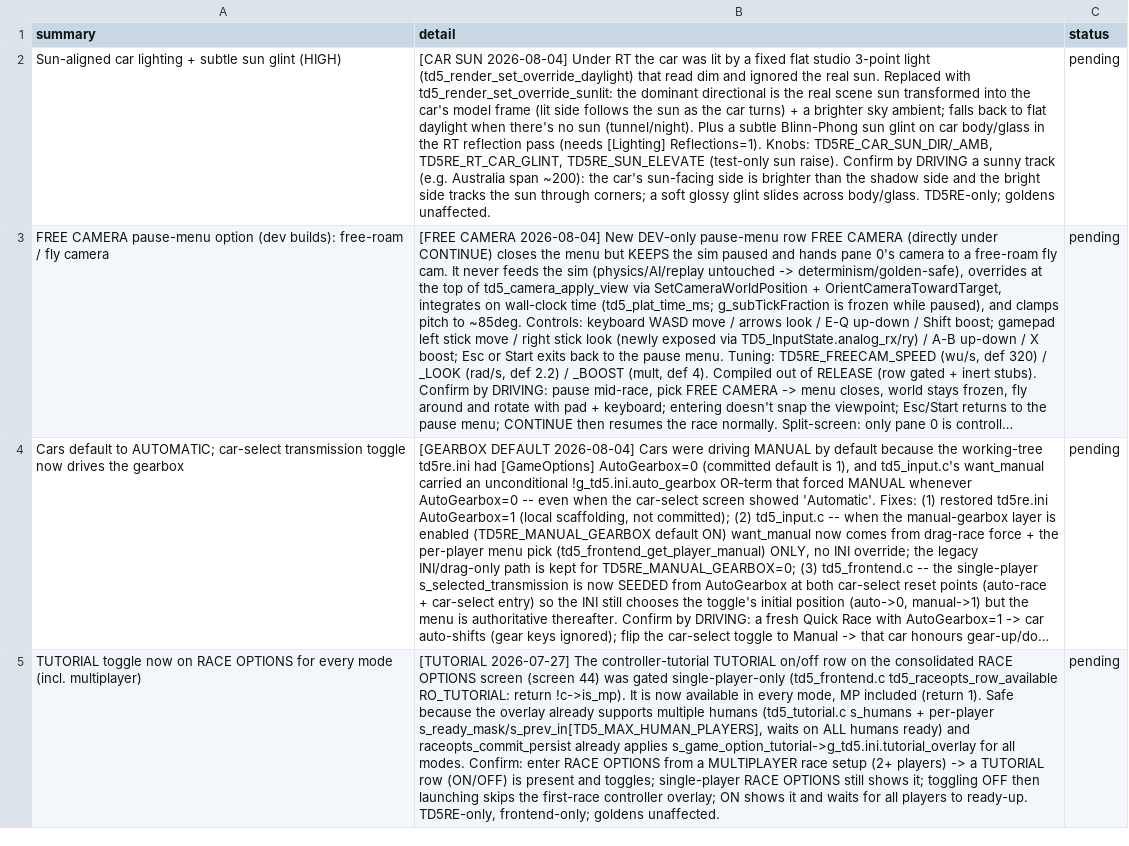
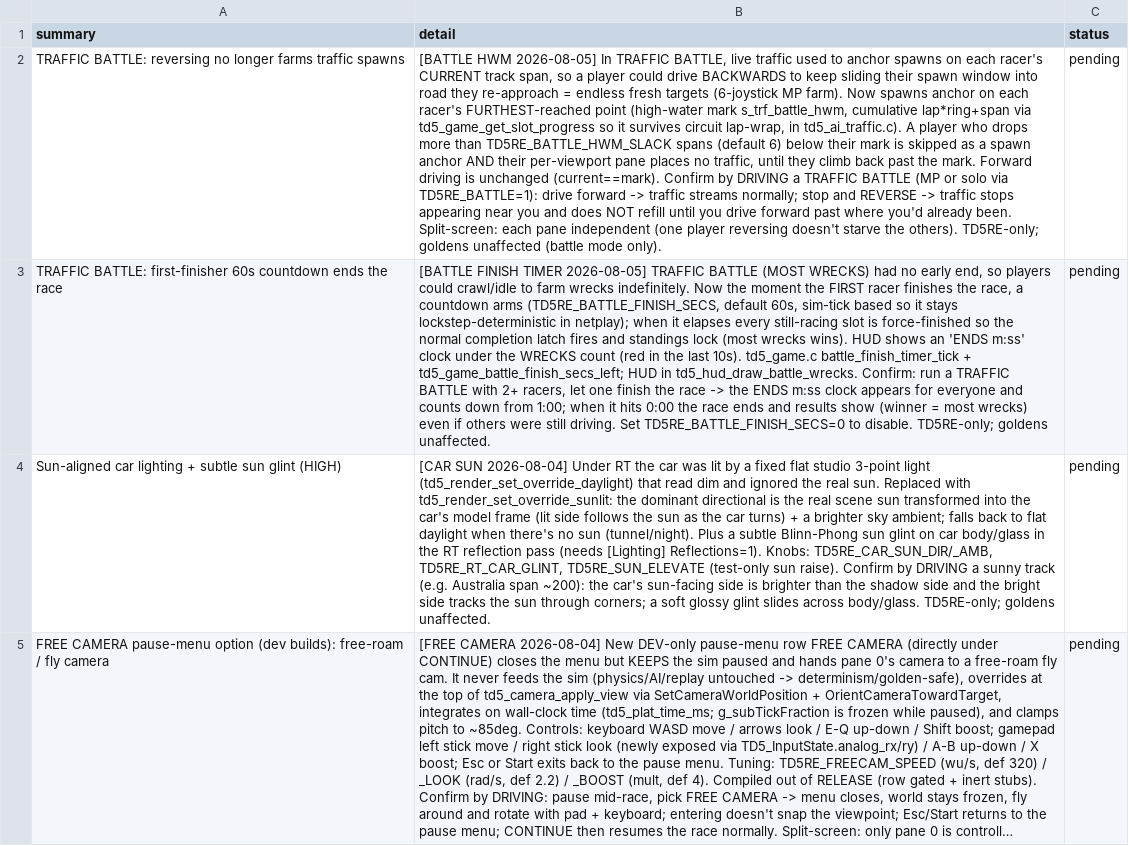
Before and after one commit to nanofives/TD5RE, a CSV file: td5mod/src/td5re/pending_to_test.csv, drawn as a sheet; only a part is shown; the shorter side is filled out with more unchanged rows; long unchanged cells end in …; the diff names each change by its address in the sheet, - before the commit and + after, or states it on an @@ line.

```diff
--- a/td5mod/src/td5re/pending_to_test.csv
+++ b/td5mod/src/td5re/pending_to_test.csv
+row 2: TRAFFIC BATTLE: reversing no longer farms traffic spawns | [BATTLE HWM 2026-08-05] In TRAFFIC BATTLE, live traffic used to anchor spawns on each racer's CURRENT track span, so a player could drive BACKWARDS to keep sliding their spawn window into road they re-approach = endless fresh targets (6-joystick MP farm). Now spawns anchor on each racer's FURTHEST-reached point (high-water mark s_trf_battle_hwm, cumulative lap*ring+span via td5_game_get_slot_progress so it survives circuit lap-wrap, in td5_ai_traffic.c). A player who drops more than TD5RE_BATTLE_HWM_SLACK spans (default 6) below their mark is skipped as a spawn anchor AND their per-viewport pane places no traffic, until they climb back past the mark. Forward driving is unchanged (current==mark). Confirm by DRIVING a TRAFFIC BATTLE (MP or solo via TD5RE_BATTLE=1): drive forward -> traffic streams normally; stop and REVERSE -> traffic stops appearing near you and does NOT refill until you drive forward past where you'd already been. Split-screen: each pane independent (one player reversing doesn't starve the others). TD5RE-only; goldens unaffected (battle mode only). | pending
+row 3: TRAFFIC BATTLE: first-finisher 60s countdown ends the race | [BATTLE FINISH TIMER 2026-08-05] TRAFFIC BATTLE (MOST WRECKS) had no early end, so players could crawl/idle to farm wrecks indefinitely. Now the moment the FIRST racer finishes the race, a countdown arms (TD5RE_BATTLE_FINISH_SECS, default 60s, sim-tick based so it stays lockstep-deterministic in netplay); when it elapses every still-racing slot is force-finished so the normal completion latch fires and standings lock (most wrecks wins). HUD shows an 'ENDS m:ss' clock under the WRECKS count (red in the last 10s). td5_game.c battle_finish_timer_tick + td5_game_battle_finish_secs_left; HUD in td5_hud_draw_battle_wrecks. Confirm: run a TRAFFIC BATTLE with 2+ racers, let one finish the race -> the ENDS m:ss clock appears for everyone and counts down from 1:00; when it hits 0:00 the race ends and results show (winner = most wrecks) even if others were still driving. Set TD5RE_BATTLE_FINISH_SECS=0 to disable. TD5RE-only; goldens unaffected. | pending
```
Also changed, not shown: 5 other files.
